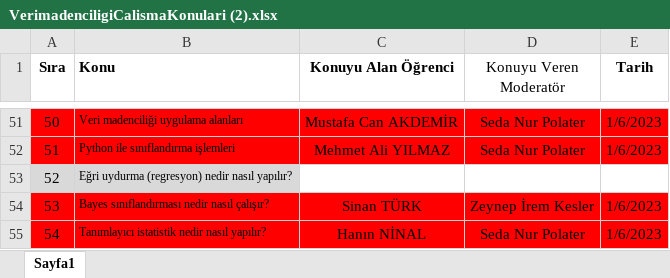
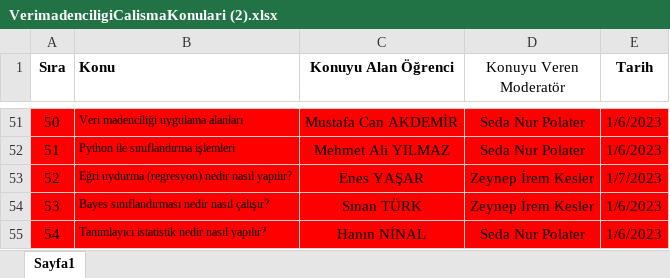
Before and after one commit to bmdersleri/VeriMadenciligi, an Excel workbook: VerimadenciligiCalismaKonulari (2).xlsx, sheet Sayfa1, drawn as a sheet; only a part is shown, gaps mark what is left out; values as stored, in another font and other column widths than the file's, no borders; the diff names each change by its address in the sheet, - before the commit and + after, or states it on an @@ line.

Commit message:
Update VerimadenciligiCalismaKonulari (2).xlsx

```diff
--- a/VerimadenciligiCalismaKonulari (2).xlsx (sheet Sayfa1)
+++ b/VerimadenciligiCalismaKonulari (2).xlsx (sheet Sayfa1)
-A53:B53 fill: #D9D9D9
+A53:B53 fill: #FF0000
-C53 (Konuyu Alan Öğrenci): (empty)
+C53 (Konuyu Alan Öğrenci): Enes YAŞAR
-C53:E53 fill: none
+C53:E53 fill: #FF0000
-D53 (Konuyu Veren Moderatör): (empty)
+D53 (Konuyu Veren Moderatör): Zeynep İrem Kesler
-E53 (Tarih): (empty)
+E53 (Tarih): 1/7/2023
```
